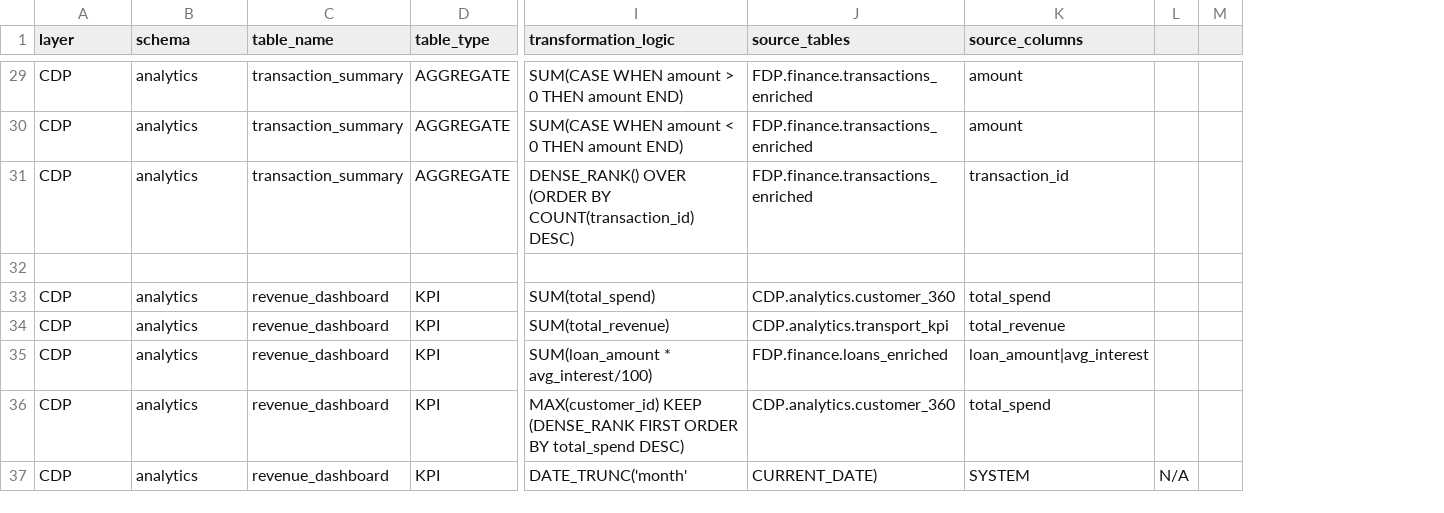
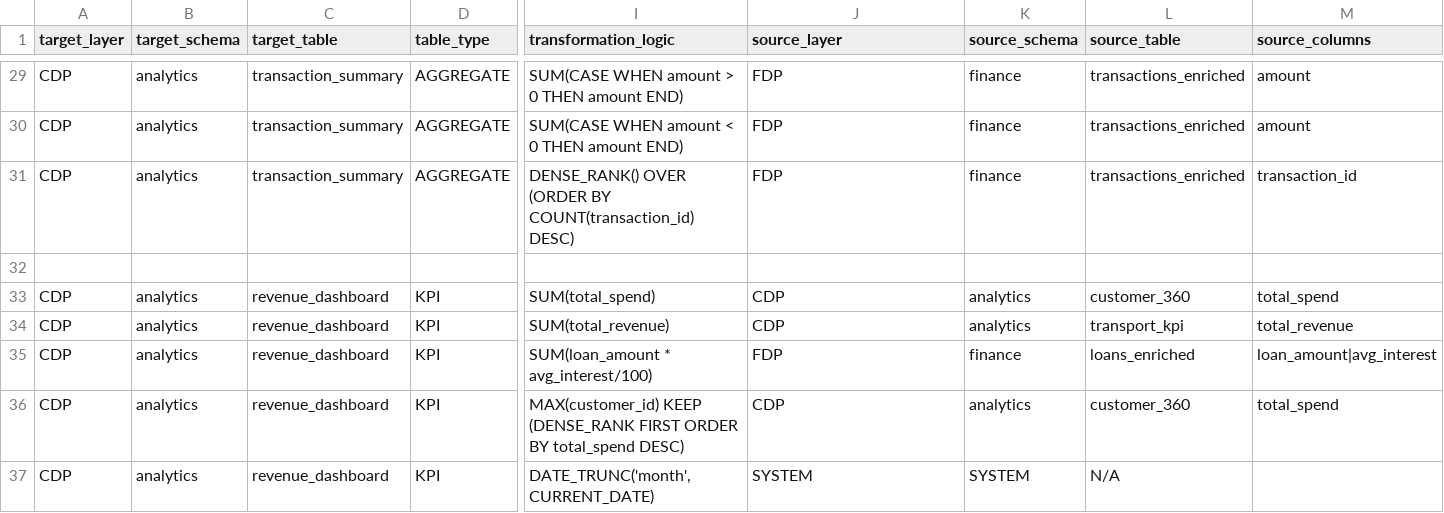
Before and after one commit to Sam2636/sam-agents, a CSV file: langgraph-rag/src/poc3/agent-sql/deepagent-sql-platform/backend/app/transformation_file/transformation_v1.csv, drawn as a sheet; only a part is shown, gaps mark what is left out; removed rows and columns are numbered as before the commit, all else as after; the diff covers the shown part only; the diff names each change by its address in the sheet, - before the commit and + after, or states it on an @@ line.

```diff
--- a/langgraph-rag/src/poc3/agent-sql/deepagent-sql-platform/backend/app/transformation_file/transformation_v1.csv
+++ b/langgraph-rag/src/poc3/agent-sql/deepagent-sql-platform/backend/app/transformation_file/transformation_v1.csv
+column K (source_schema), rows 29-37: finance | finance | finance |  | analytics | analytics | finance | analytics | SYSTEM
+column L (source_table), rows 29-37: transactions_enriched | transactions_enriched | transactions_enriched |  | customer_360 | transport_kpi | loans_enriched | customer_360 | N/A
-column L, row 37: N/A
-column M, empty
-A1: layer
+A1: target_layer
-B1: schema
+B1: target_schema
-C1: table_name
+C1: target_table
-J1: source_tables
+J1: source_layer
-J29:J31 (source_layer): FDP.finance.transactions_enriched
+J29:J31 (source_layer): FDP
-J33 (source_layer): CDP.analytics.customer_360
+J33 (source_layer): CDP
-J34 (source_layer): CDP.analytics.transport_kpi
+J34 (source_layer): CDP
-J35 (source_layer): FDP.finance.loans_enriched
+J35 (source_layer): FDP
-J36 (source_layer): CDP.analytics.customer_360
+J36 (source_layer): CDP
-I37 (transformation_logic): DATE_TRUNC('month'
+I37 (transformation_logic): DATE_TRUNC('month',CURRENT_DATE)
-J37 (source_layer): CURRENT_DATE)
+J37 (source_layer): SYSTEM
-M37 (source_columns): SYSTEM
+M37 (source_columns): (empty)
```
Also changed, not shown: 31 edited cells elsewhere in this file, 35 other files.
